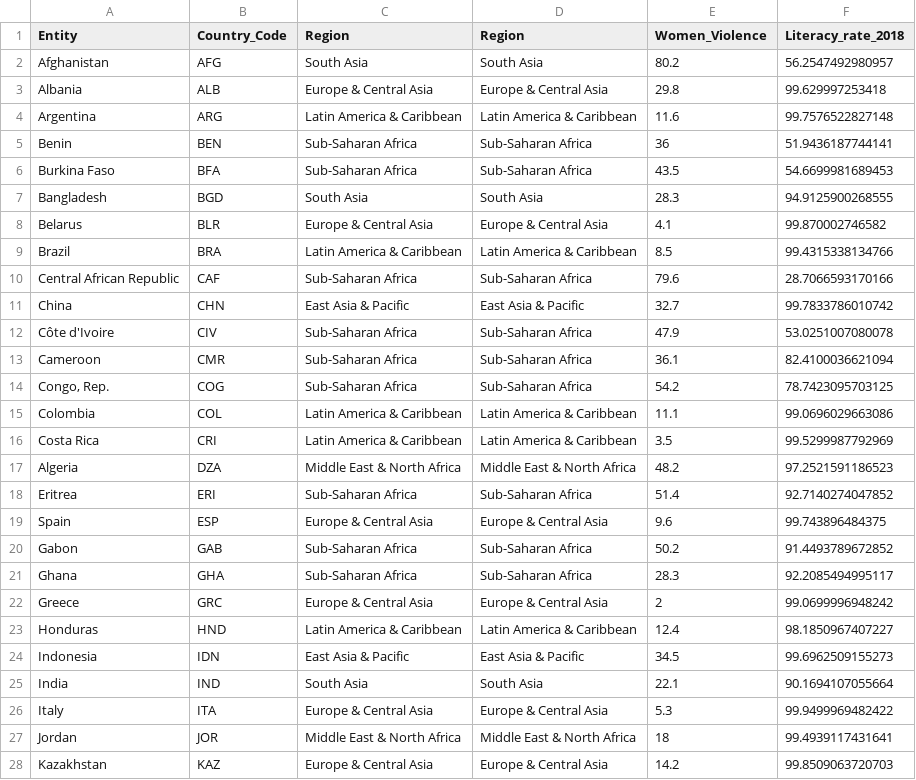
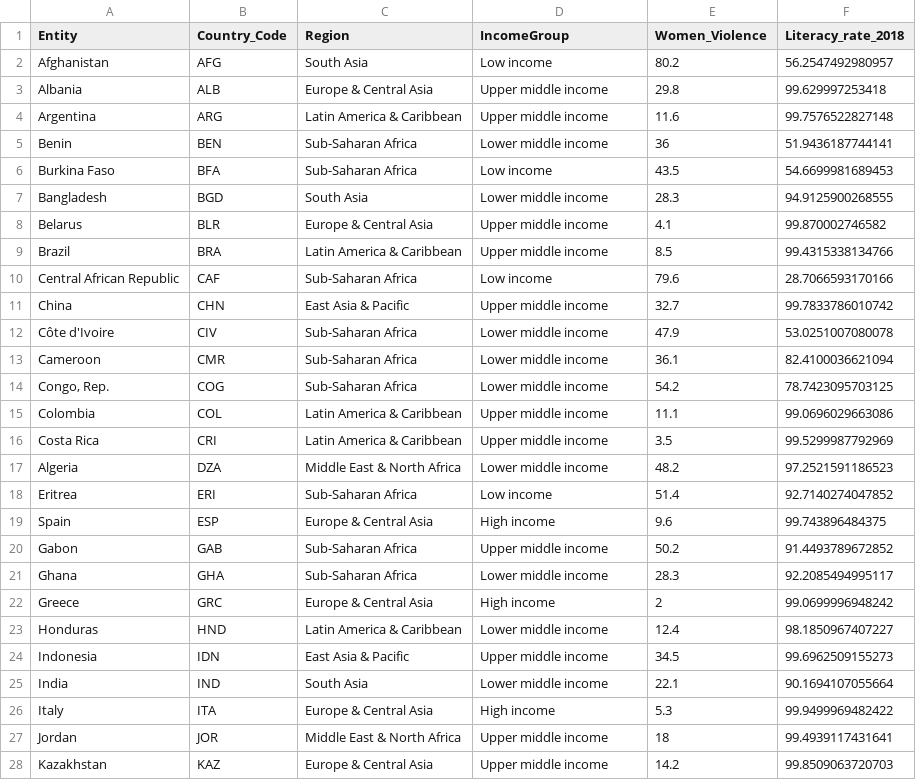
Before and after one commit to afsana25/Interactive-Data-Vis-Sp2021, a CSV file: Project2_Narrative_Analysis/Data/not_null_Narrative_Data.csv, drawn as a sheet; only a part is shown; the diff covers the shown part only.

Commit message:
Data Updated

```diff
--- a/Project2_Narrative_Analysis/Data/not_null_Narrative_Data.csv
+++ b/Project2_Narrative_Analysis/Data/not_null_Narrative_Data.csv
@@ -1,28 +1,28 @@
-Entity,Country_Code,Region,Region,Women_Violence,Literacy_rate_2018
-Afghanistan,AFG,South Asia,South Asia,80.2,56.2547492980957
-Albania,ALB,Europe & Central Asia,Europe & Central Asia,29.8,99.629997253418
-Argentina,ARG,Latin America & Caribbean,Latin America & Caribbean,11.6,99.7576522827148
-Benin,BEN,Sub-Saharan Africa,Sub-Saharan Africa,36,51.9436187744141
-Burkina Faso,BFA,Sub-Saharan Africa,Sub-Saharan Africa,43.5,54.6699981689453
-Bangladesh,BGD,South Asia,South Asia,28.3,94.9125900268555
-Belarus,BLR,Europe & Central Asia,Europe & Central Asia,4.1,99.870002746582
-Brazil,BRA,Latin America & Caribbean,Latin America & Caribbean,8.5,99.4315338134766
-Central African Republic,CAF,Sub-Saharan Africa,Sub-Saharan Africa,79.6,28.7066593170166
-China,CHN,East Asia & Pacific,East Asia & Pacific,32.7,99.7833786010742
-Côte d'Ivoire,CIV,Sub-Saharan Africa,Sub-Saharan Africa,47.9,53.0251007080078
-Cameroon,CMR,Sub-Saharan Africa,Sub-Saharan Africa,36.1,82.4100036621094
-"Congo, Rep.",COG,Sub-Saharan Africa,Sub-Saharan Africa,54.2,78.7423095703125
-Colombia,COL,Latin America & Caribbean,Latin America & Caribbean,11.1,99.0696029663086
-Costa Rica,CRI,Latin America & Caribbean,Latin America & Caribbean,3.5,99.5299987792969
-Algeria,DZA,Middle East & North Africa,Middle East & North Africa,48.2,97.2521591186523
-Eritrea,ERI,Sub-Saharan Africa,Sub-Saharan Africa,51.4,92.7140274047852
-Spain,ESP,Europe & Central Asia,Europe & Central Asia,9.6,99.743896484375
-Gabon,GAB,Sub-Saharan Africa,Sub-Saharan Africa,50.2,91.4493789672852
-Ghana,GHA,Sub-Saharan Africa,Sub-Saharan Africa,28.3,92.2085494995117
-Greece,GRC,Europe & Central Asia,Europe & Central Asia,2,99.0699996948242
-Honduras,HND,Latin America & Caribbean,Latin America & Caribbean,12.4,98.1850967407227
-Indonesia,IDN,East Asia & Pacific,East Asia & Pacific,34.5,99.6962509155273
-India,IND,South Asia,South Asia,22.1,90.1694107055664
-Italy,ITA,Europe & Central Asia,Europe & Central Asia,5.3,99.9499969482422
-Jordan,JOR,Middle East & North Africa,Middle East & North Africa,18,99.4939117431641
-Kazakhstan,KAZ,Europe & Central Asia,Europe & Central Asia,14.2,99.8509063720703
+Entity,Country_Code,Region,IncomeGroup,Women_Violence,Literacy_rate_2018
+Afghanistan,AFG,South Asia,Low income,80.2,56.2547492980957
+Albania,ALB,Europe & Central Asia,Upper middle income,29.8,99.629997253418
+Argentina,ARG,Latin America & Caribbean,Upper middle income,11.6,99.7576522827148
+Benin,BEN,Sub-Saharan Africa,Lower middle income,36,51.9436187744141
+Burkina Faso,BFA,Sub-Saharan Africa,Low income,43.5,54.6699981689453
+Bangladesh,BGD,South Asia,Lower middle income,28.3,94.9125900268555
+Belarus,BLR,Europe & Central Asia,Upper middle income,4.1,99.870002746582
+Brazil,BRA,Latin America & Caribbean,Upper middle income,8.5,99.4315338134766
+Central African Republic,CAF,Sub-Saharan Africa,Low income,79.6,28.7066593170166
+China,CHN,East Asia & Pacific,Upper middle income,32.7,99.7833786010742
+Côte d'Ivoire,CIV,Sub-Saharan Africa,Lower middle income,47.9,53.0251007080078
+Cameroon,CMR,Sub-Saharan Africa,Lower middle income,36.1,82.4100036621094
+"Congo, Rep.",COG,Sub-Saharan Africa,Lower middle income,54.2,78.7423095703125
+Colombia,COL,Latin America & Caribbean,Upper middle income,11.1,99.0696029663086
+Costa Rica,CRI,Latin America & Caribbean,Upper middle income,3.5,99.5299987792969
+Algeria,DZA,Middle East & North Africa,Lower middle income,48.2,97.2521591186523
+Eritrea,ERI,Sub-Saharan Africa,Low income,51.4,92.7140274047852
+Spain,ESP,Europe & Central Asia,High income,9.6,99.743896484375
+Gabon,GAB,Sub-Saharan Africa,Upper middle income,50.2,91.4493789672852
+Ghana,GHA,Sub-Saharan Africa,Lower middle income,28.3,92.2085494995117
+Greece,GRC,Europe & Central Asia,High income,2,99.0699996948242
+Honduras,HND,Latin America & Caribbean,Lower middle income,12.4,98.1850967407227
+Indonesia,IDN,East Asia & Pacific,Upper middle income,34.5,99.6962509155273
+India,IND,South Asia,Lower middle income,22.1,90.1694107055664
+Italy,ITA,Europe & Central Asia,High income,5.3,99.9499969482422
+Jordan,JOR,Middle East & North Africa,Upper middle income,18,99.4939117431641
+Kazakhstan,KAZ,Europe & Central Asia,Upper middle income,14.2,99.8509063720703
```
Also changed, not shown: 39 edited cells elsewhere in this file, 3 other files.
